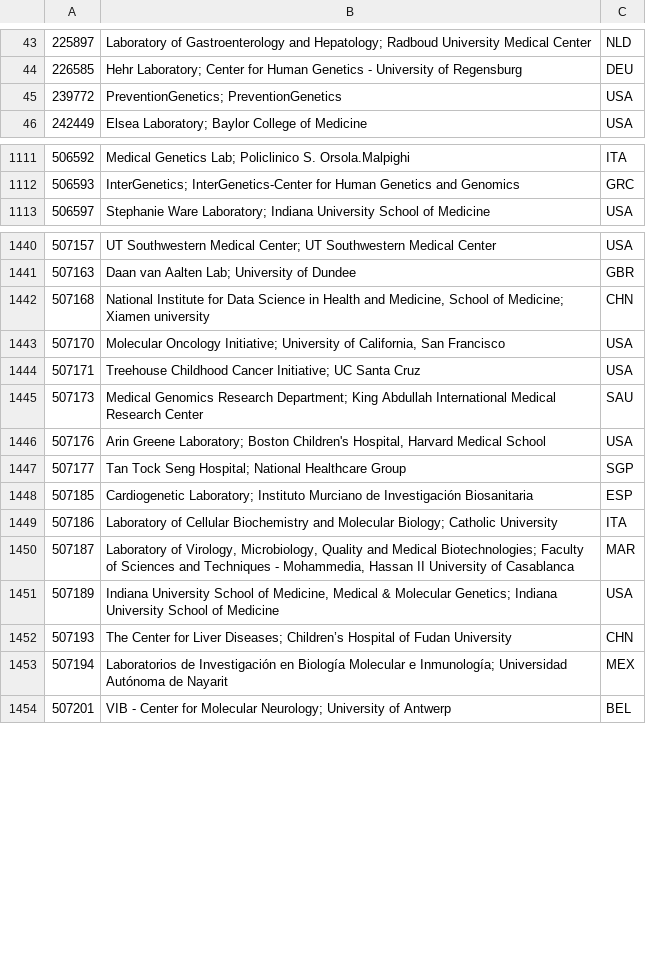
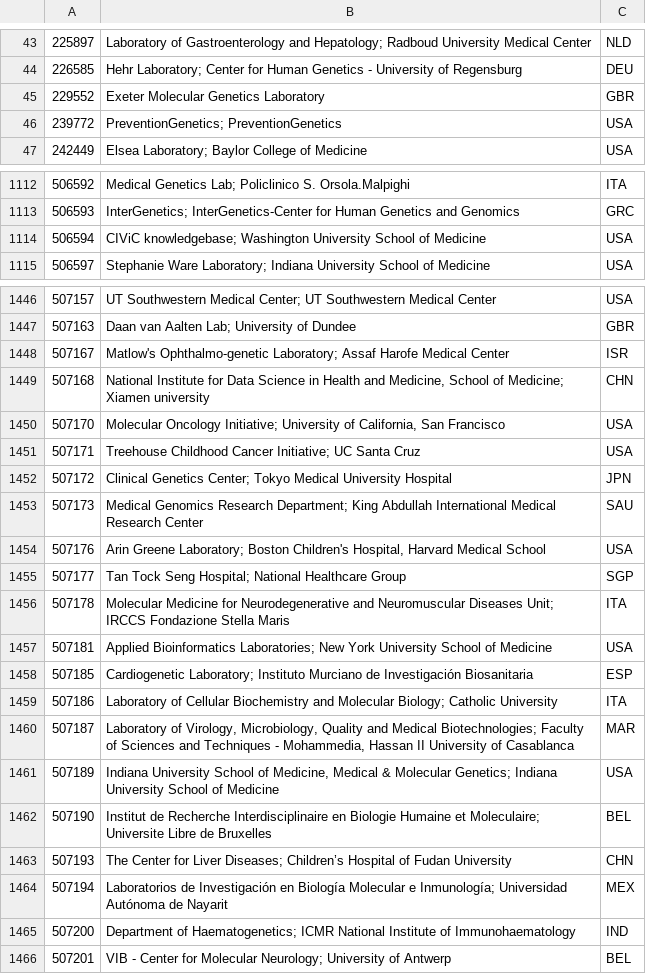
Before and after one commit to eilbecklab/clinvar-miner, a TSV file: submitter_info.tsv, drawn as a sheet; only a part is shown, gaps mark what is left out; the diff covers the shown part only.

```diff
--- a/submitter_info.tsv
+++ b/submitter_info.tsv
@@ -44,2 +44,3 @@
 226585	Hehr Laboratory; Center for Human Genetics - University of Regensburg	DEU
+229552	Exeter Molecular Genetics Laboratory	GBR
 239772	PreventionGenetics; PreventionGenetics	USA
@@ -1112,2 +1113,3 @@
 506593	InterGenetics; InterGenetics-Center for Human Genetics and Genomics	GRC
+506594	CIViC knowledgebase; Washington University School of Medicine 	USA
 506597	Stephanie Ware Laboratory; Indiana University School of Medicine	USA
@@ -1441,2 +1447,3 @@
 507163	Daan van Aalten Lab; University of Dundee	GBR
+507167	Matlow's Ophthalmo-genetic Laboratory; Assaf Harofe Medical Center	ISR
 507168	National Institute for Data Science in Health and Medicine, School of Medicine; Xiamen university	CHN
@@ -1444,2 +1451,3 @@
 507171	Treehouse Childhood Cancer Initiative; UC Santa Cruz	USA
+507172	Clinical Genetics Center; Tokyo Medical University Hospital	JPN
 507173	Medical Genomics Research Department; King Abdullah International Medical Research Center	SAU
@@ -1447,2 +1455,4 @@
 507177	Tan Tock Seng Hospital; National Healthcare Group	SGP
+507178	Molecular Medicine for Neurodegenerative and Neuromuscular Diseases Unit; IRCCS Fondazione Stella Maris	ITA
+507181	Applied Bioinformatics Laboratories; New York University School of Medicine	USA
 507185	Cardiogenetic Laboratory; Instituto Murciano de Investigación Biosanitaria	ESP
@@ -1451,4 +1461,6 @@
 507189	Indiana University School of Medicine, Medical & Molecular Genetics; Indiana University School of Medicine	USA
+507190	Institut de Recherche Interdisciplinaire en Biologie Humaine et Moleculaire; Universite Libre de Bruxelles	BEL
 507193	The Center for Liver Diseases; Children’s Hospital of Fudan University	CHN
 507194	Laboratorios de Investigación en Biología Molecular e Inmunología; Universidad Autónoma de Nayarit	MEX
+507200	Department of Haematogenetics; ICMR National Institute of Immunohaematology	IND
 507201	VIB - Center for Molecular Neurology; University of Antwerp	BEL
```
Also changed, not shown: 16 added rows and 4 edited cells elsewhere in this file.
